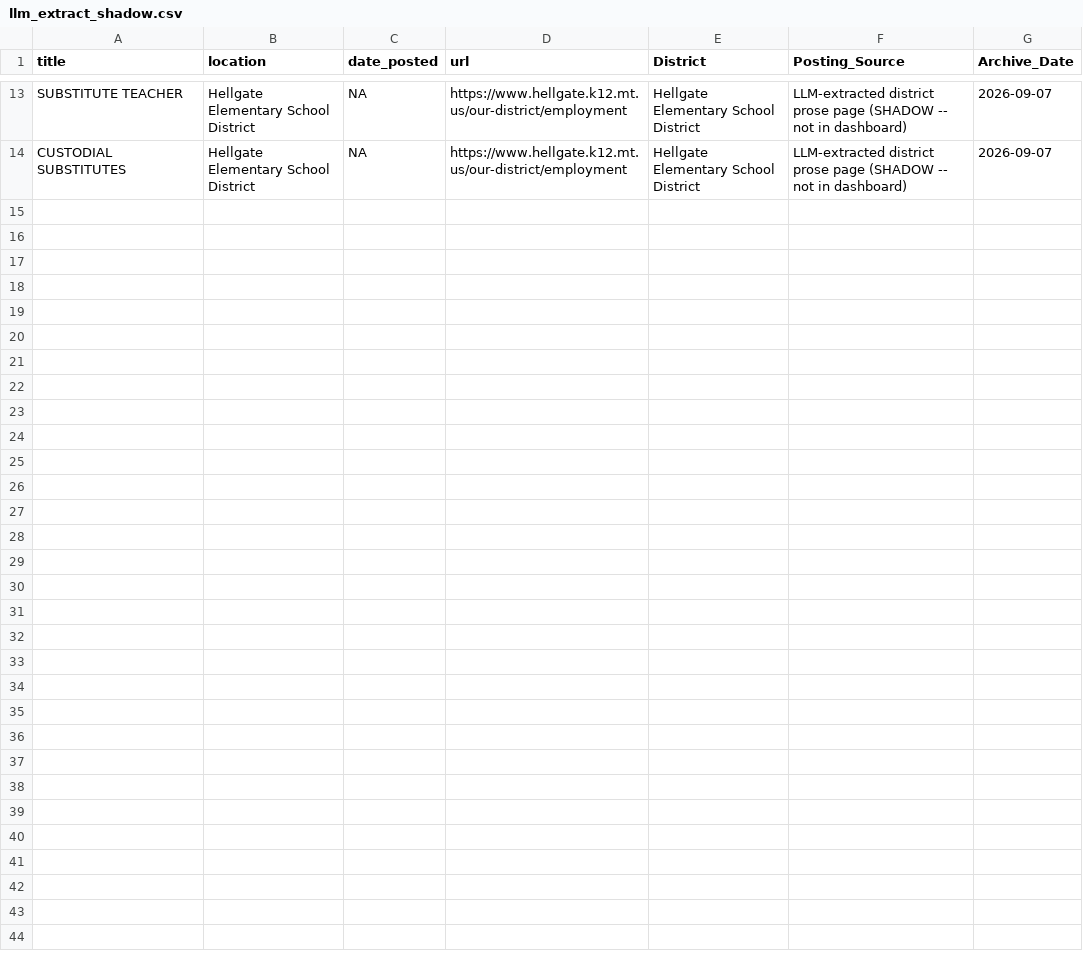
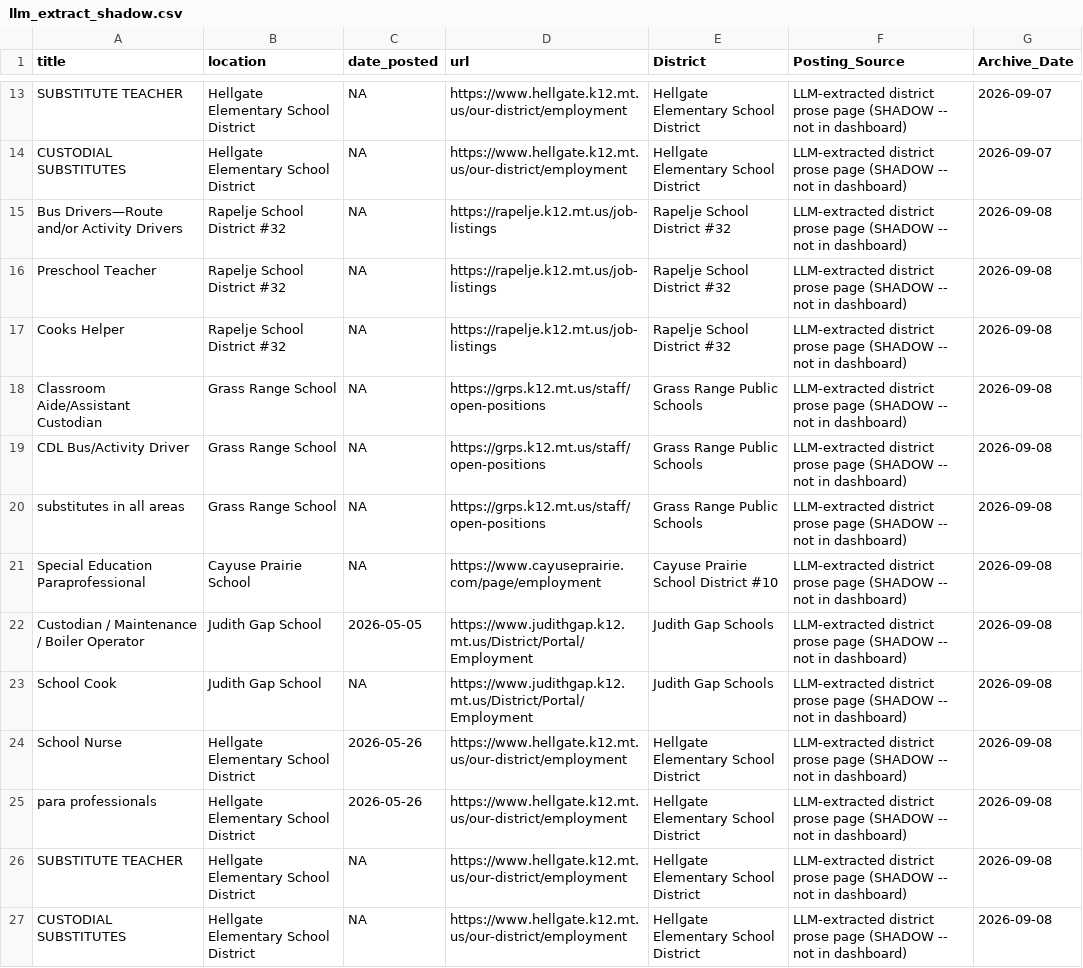
Before and after one commit to bostickmike/Montana-Education-Jobs-Dashboard, a CSV file: Mt_Ed_Jobs/llm_extract_shadow.csv, drawn as a sheet; only a part is shown, gaps mark what is left out; the diff names each change by its address in the sheet, - before the commit and + after, or states it on an @@ line.

```diff
--- a/Mt_Ed_Jobs/llm_extract_shadow.csv
+++ b/Mt_Ed_Jobs/llm_extract_shadow.csv
+row 15: Bus Drivers—Route and/or Activity Drivers | Rapelje School District #32 | NA | https://rapelje.k12.mt.us/job-listings | Rapelje School District #32 | LLM-extracted district prose page (SHADOW -- not in dashboard) | 2026-09-08
+row 16: Preschool Teacher | Rapelje School District #32 | NA | https://rapelje.k12.mt.us/job-listings | Rapelje School District #32 | LLM-extracted district prose page (SHADOW -- not in dashboard) | 2026-09-08
+row 17: Cooks Helper | Rapelje School District #32 | NA | https://rapelje.k12.mt.us/job-listings | Rapelje School District #32 | LLM-extracted district prose page (SHADOW -- not in dashboard) | 2026-09-08
+row 18: Classroom Aide/Assistant Custodian | Grass Range School | NA | https://grps.k12.mt.us/staff/open-positions | Grass Range Public Schools | LLM-extracted district prose page (SHADOW -- not in dashboard) | 2026-09-08
+row 19: CDL Bus/Activity Driver | Grass Range School | NA | https://grps.k12.mt.us/staff/open-positions | Grass Range Public Schools | LLM-extracted district prose page (SHADOW -- not in dashboard) | 2026-09-08
+row 20: substitutes in all areas | Grass Range School | NA | https://grps.k12.mt.us/staff/open-positions | Grass Range Public Schools | LLM-extracted district prose page (SHADOW -- not in dashboard) | 2026-09-08
+row 21: Special Education Paraprofessional | Cayuse Prairie School | NA | https://www.cayuseprairie.com/page/employment | Cayuse Prairie School District #10 | LLM-extracted district prose page (SHADOW -- not in dashboard) | 2026-09-08
+row 22: Custodian / Maintenance / Boiler Operator | Judith Gap School | 2026-05-05 | https://www.judithgap.k12.mt.us/District/Portal/Employment | Judith Gap Schools | LLM-extracted district prose page (SHADOW -- not in dashboard) | 2026-09-08
+row 23: School Cook | Judith Gap School | NA | https://www.judithgap.k12.mt.us/District/Portal/Employment | Judith Gap Schools | LLM-extracted district prose page (SHADOW -- not in dashboard) | 2026-09-08
+row 24: School Nurse | Hellgate Elementary School District | 2026-05-26 | https://www.hellgate.k12.mt.us/our-district/employment | Hellgate Elementary School District | LLM-extracted district prose page (SHADOW -- not in dashboard) | 2026-09-08
+row 25: para professionals | Hellgate Elementary School District | 2026-05-26 | https://www.hellgate.k12.mt.us/our-district/employment | Hellgate Elementary School District | LLM-extracted district prose page (SHADOW -- not in dashboard) | 2026-09-08
+row 26: SUBSTITUTE TEACHER | Hellgate Elementary School District | NA | https://www.hellgate.k12.mt.us/our-district/employment | Hellgate Elementary School District | LLM-extracted district prose page (SHADOW -- not in dashboard) | 2026-09-08
+row 27: CUSTODIAL SUBSTITUTES | Hellgate Elementary School District | NA | https://www.hellgate.k12.mt.us/our-district/employment | Hellgate Elementary School District | LLM-extracted district prose page (SHADOW -- not in dashboard) | 2026-09-08
```
Also changed, not shown: Mt_Ed_Jobs/allnow.csv, Mt_Ed_Jobs/combinedclean.csv, 9 other files.
